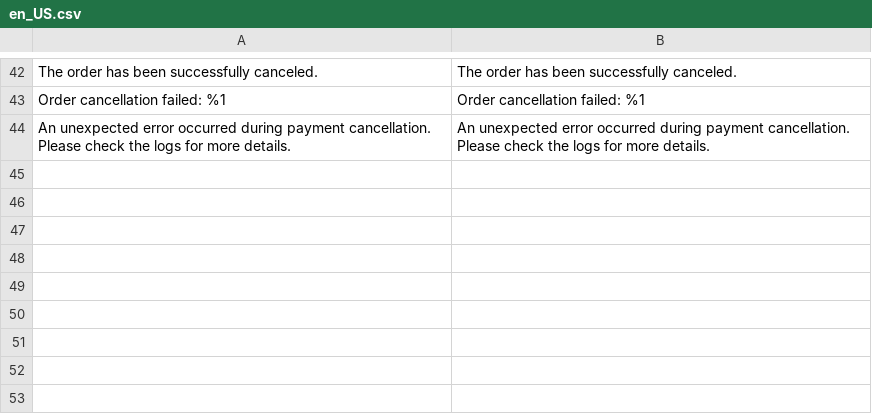
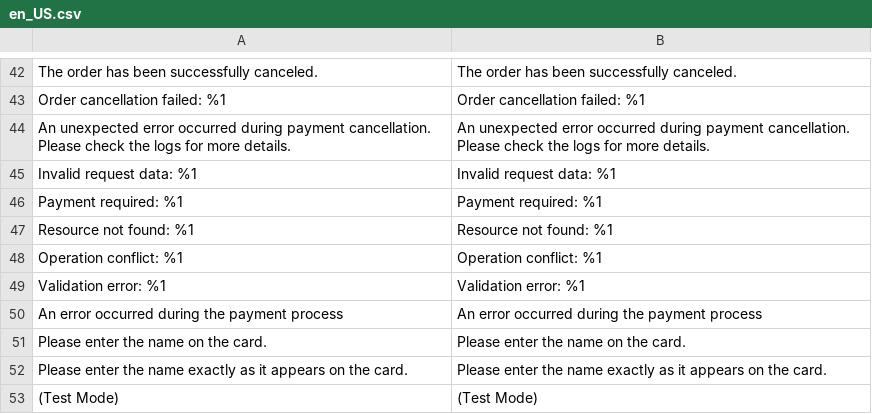
Before and after one commit to MONEI/MONEI-AdobeCommerce-Magento2, a CSV file: i18n/en_US.csv, drawn as a sheet; only a part is shown, gaps mark what is left out.

```diff
--- a/i18n/en_US.csv
+++ b/i18n/en_US.csv
@@ -44 +44,10 @@
 "An unexpected error occurred during payment cancellation. Please check the logs for more details.","An unexpected error occurred during payment cancellation. Please check the logs for more details."
+"Invalid request data: %1","Invalid request data: %1"
+"Payment required: %1","Payment required: %1"
+"Resource not found: %1","Resource not found: %1"
+"Operation conflict: %1","Operation conflict: %1"
+"Validation error: %1","Validation error: %1"
+"An error occurred during the payment process","An error occurred during the payment process"
+"Please enter the name on the card.","Please enter the name on the card."
+"Please enter the name exactly as it appears on the card.","Please enter the name exactly as it appears on the card."
+"(Test Mode)","(Test Mode)"
```
Also changed, not shown: i18n/es_ES.csv, 33 other files.
